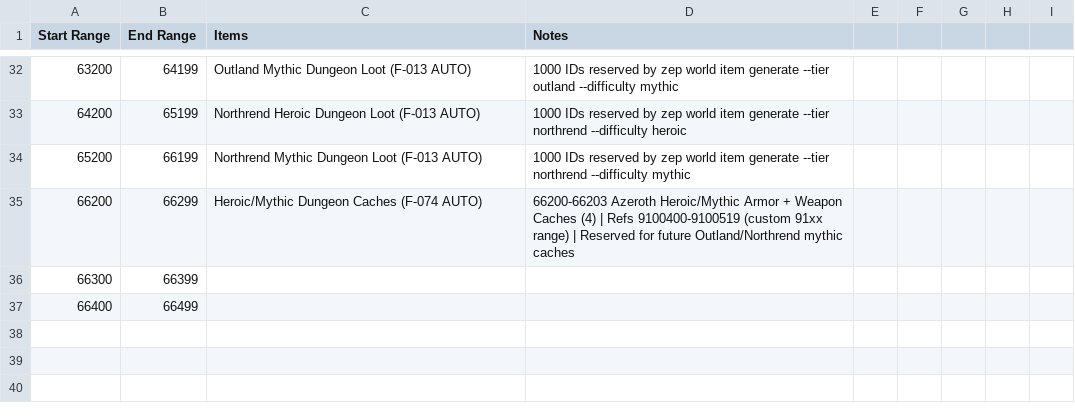
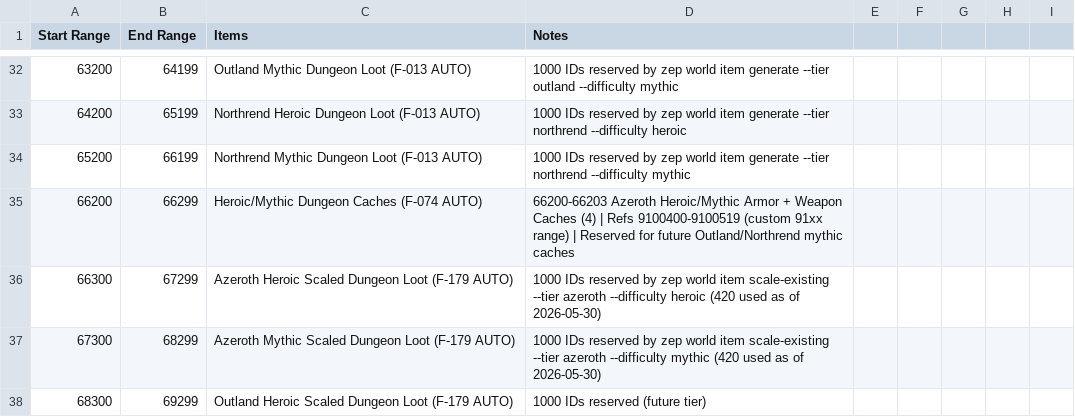
Before and after one commit to ZepplinCore-Development/Zeppelin-Craft, a CSV file: Scripts/Item Scripts/Item Reservations.csv, drawn as a sheet; only a part is shown, gaps mark what is left out; the diff covers the shown part only.

```diff
--- a/Scripts/Item Scripts/Item Reservations.csv
+++ b/Scripts/Item Scripts/Item Reservations.csv
@@ -35,3 +35,4 @@
 66200,66299,Heroic/Mythic Dungeon Caches (F-074 AUTO),66200-66203 Azeroth Heroic/Mythic Armor + Weapon Caches (4) | Refs 9100400-9100519 (custom 91xx range) | Reserved for future Outland/Northrend mythic caches
-66300,66399,,
-66400,66499,,
+66300,67299,Azeroth Heroic Scaled Dungeon Loot (F-179 AUTO),"1000 IDs reserved by zep world item scale-existing --tier azeroth --difficulty heroic (420 used as of 2026-05-30)"
+67300,68299,Azeroth Mythic Scaled Dungeon Loot (F-179 AUTO),"1000 IDs reserved by zep world item scale-existing --tier azeroth --difficulty mythic (420 used as of 2026-05-30)"
+68300,69299,Outland Heroic Scaled Dungeon Loot (F-179 AUTO),"1000 IDs reserved (future tier)"
```
Also changed, not shown: 3 added rows and 2 edited cells elsewhere in this file, 5 other files.
